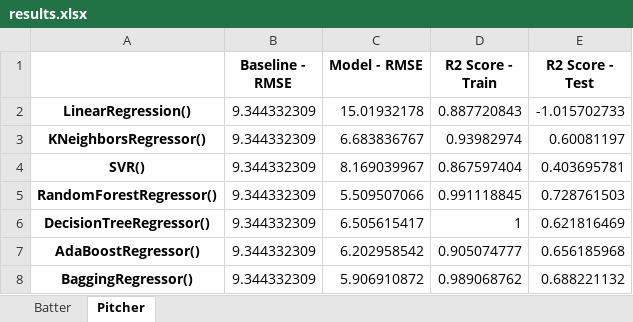
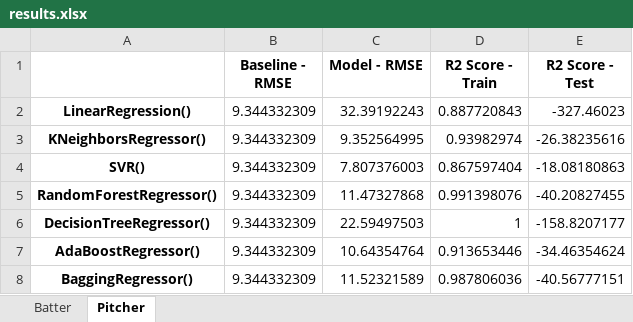
Before and after one commit to patrickwcudo/DFS_MLB_FPPG_Predictor, an Excel workbook: Projections/results.xlsx, sheet Pitcher, drawn as a sheet; values as stored, in another font and other column widths than the file's, no borders; the diff names each change by its address in the sheet, - before the commit and + after, or states it on an @@ line.

Commit message:
updating 2021 statistics and projections for application

```diff
--- a/Projections/results.xlsx (sheet Pitcher)
+++ b/Projections/results.xlsx (sheet Pitcher)
-C2 (Model - RMSE): 15.01932178
+C2 (Model - RMSE): 32.39192243
-E2 (R2 Score - Test): -1.015702733
+E2 (R2 Score - Test): -327.46023
-C3 (Model - RMSE): 6.683836767
+C3 (Model - RMSE): 9.352564995
-E3 (R2 Score - Test): 0.60081197
+E3 (R2 Score - Test): -26.38235616
-C4 (Model - RMSE): 8.169039967
+C4 (Model - RMSE): 7.807376003
-E4 (R2 Score - Test): 0.403695781
+E4 (R2 Score - Test): -18.08180863
-C5 (Model - RMSE): 5.509507066
+C5 (Model - RMSE): 11.47327868
-D5 (R2 Score - Train): 0.991118845
+D5 (R2 Score - Train): 0.991398076
-E5 (R2 Score - Test): 0.728761503
+E5 (R2 Score - Test): -40.20827455
-C6 (Model - RMSE): 6.505615417
+C6 (Model - RMSE): 22.59497503
-E6 (R2 Score - Test): 0.621816469
+E6 (R2 Score - Test): -158.8207177
-C7 (Model - RMSE): 6.202958542
+C7 (Model - RMSE): 10.64354764
-D7 (R2 Score - Train): 0.905074777
+D7 (R2 Score - Train): 0.913653446
-E7 (R2 Score - Test): 0.656185968
+E7 (R2 Score - Test): -34.46354624
-C8 (Model - RMSE): 5.906910872
+C8 (Model - RMSE): 11.52321589
-D8 (R2 Score - Train): 0.989068762
+D8 (R2 Score - Train): 0.987806036
-E8 (R2 Score - Test): 0.688221132
+E8 (R2 Score - Test): -40.56777151
```
Also changed, not shown: sheet Batter, 16 other files.
